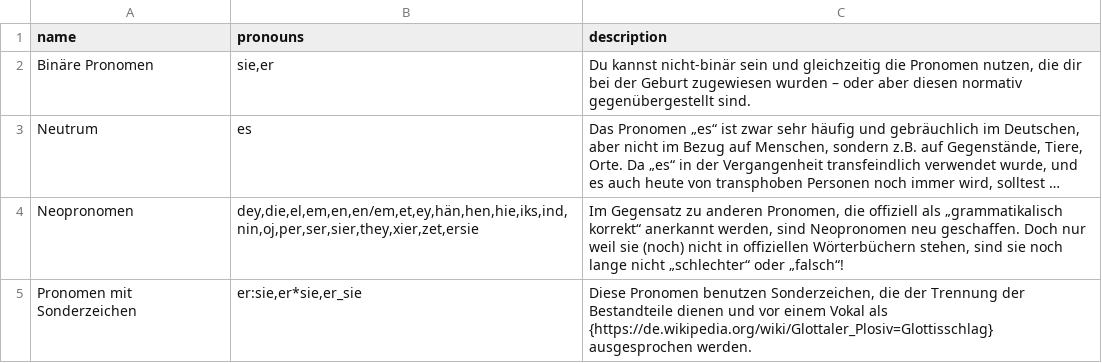
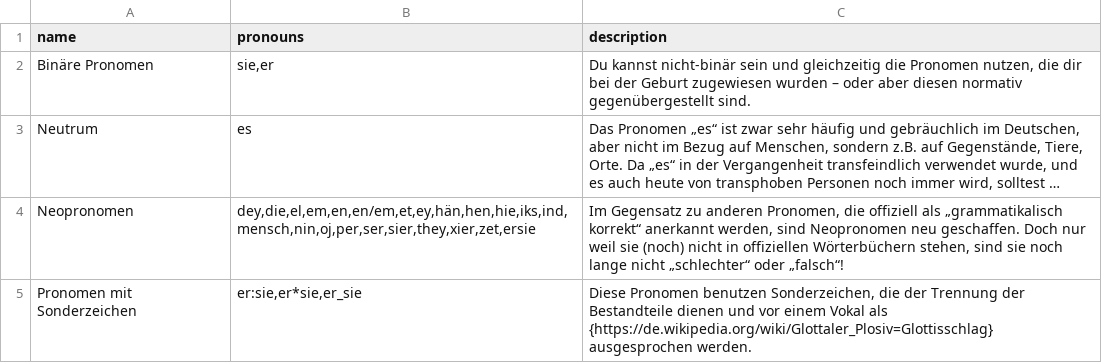
Before and after one commit to tutking24/pronounspage, a TSV file: locale/de/pronouns/pronounGroups.tsv, drawn as a sheet; long unchanged cells end in …; the diff names each change by its address in the sheet, - before the commit and + after, or states it on an @@ line.

```diff
--- a/locale/de/pronouns/pronounGroups.tsv
+++ b/locale/de/pronouns/pronounGroups.tsv
-B4 (pronouns): dey,die,el,em,en,en/em,et,ey,hän,hen,hie,iks,ind,nin,oj,per,ser,sier,they,xier,zet,ersie
+B4 (pronouns): dey,die,el,em,en,en/em,et,ey,hän,hen,hie,iks,ind,mensch,nin,oj,per,ser,sier,they,xier,zet,ersie
```
Also changed, not shown: locale/de/pronouns/pronouns.tsv, 1 other file.
